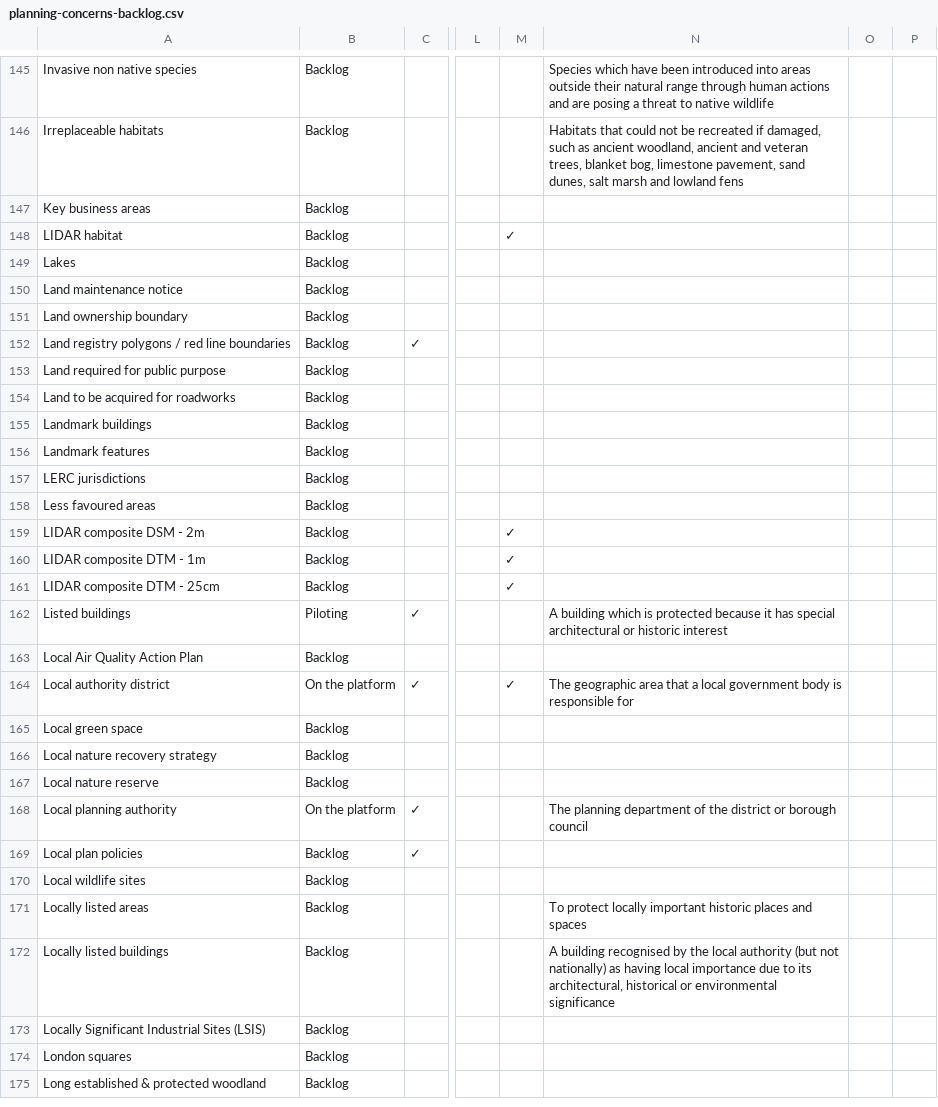
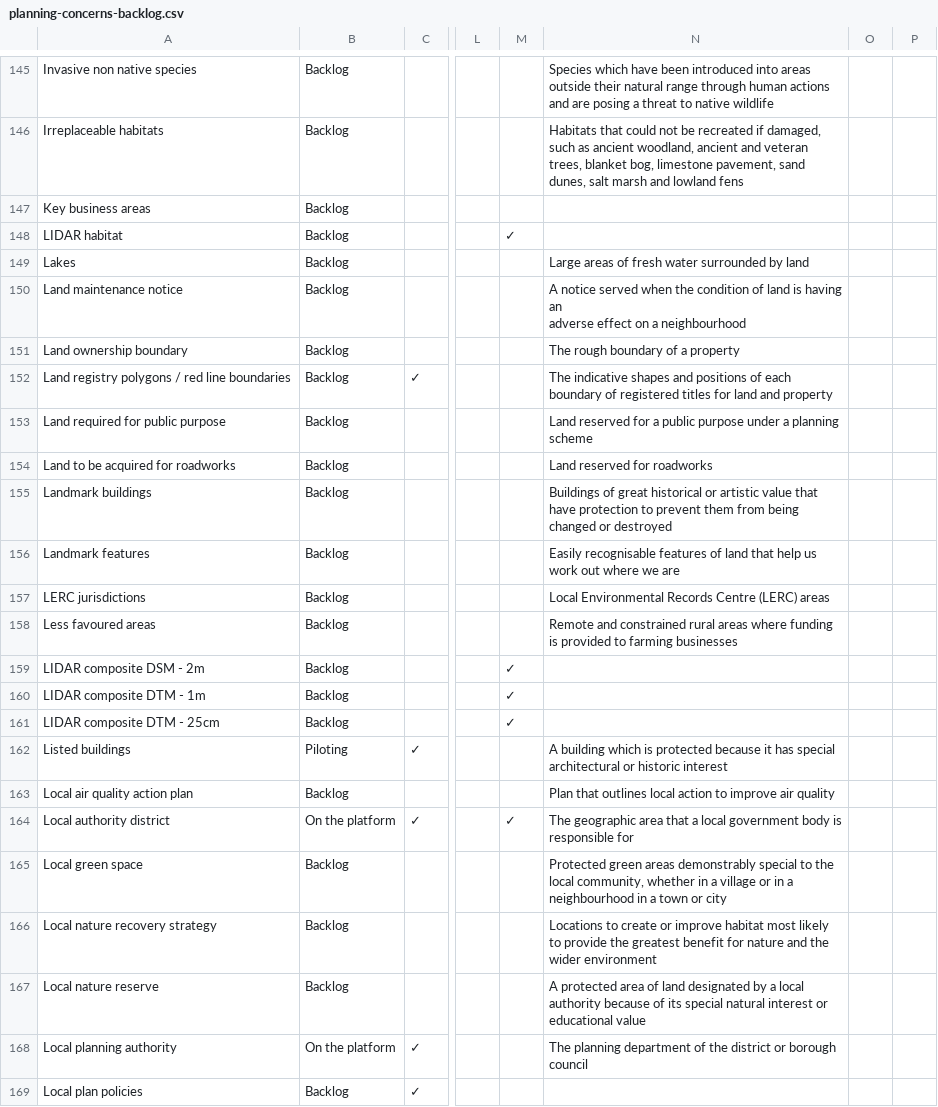
Before and after one commit to digital-land/data-standards-team, a CSV file: _data/planning-concerns-backlog.csv, drawn as a sheet; only a part is shown, gaps mark what is left out; the shorter side is filled out with more unchanged rows; ↵ is a line break in a cell; the diff names each change by its address in the sheet, - before the commit and + after, or states it on an @@ line.

Commit message:
Fetched latest backlog data 2023-07-26

```diff
--- a/_data/planning-concerns-backlog.csv
+++ b/_data/planning-concerns-backlog.csv
-N149: (empty)
+N149: Large areas of fresh water surrounded by land
-N150: (empty)
+N150: A notice served when the condition of land is having an ↵ adverse effect on a neighbourhood
-N151: (empty)
+N151: The rough boundary of a property
-N152: (empty)
+N152: The indicative shapes and positions of each boundary of registered titles for land and property
-N153: (empty)
+N153: Land reserved for a public purpose under a planning scheme
-N154: (empty)
+N154: Land reserved for roadworks
-N155: (empty)
+N155: Buildings of great historical or artistic value that have protection to prevent them from being changed or destroyed
-N156: (empty)
+N156: Easily recognisable features of land that help us work out where we are
-N157: (empty)
+N157: Local Environmental Records Centre (LERC) areas
-N158: (empty)
+N158: Remote and constrained rural areas where funding is provided to farming businesses
-A163: Local Air Quality Action Plan
+A163: Local air quality action plan
-N163: (empty)
+N163: Plan that outlines local action to improve air quality
-N165: (empty)
+N165: Protected green areas demonstrably special to the local community, whether in a village or in a neighbourhood in a town or city
-N166: (empty)
+N166: Locations to create or improve habitat most likely to provide the greatest benefit for nature and the wider environment
-N167: (empty)
+N167: A protected area of land designated by a local authority because of its special natural interest or educational value
```
Also changed, not shown: _data/backlog-changelog.csv.
